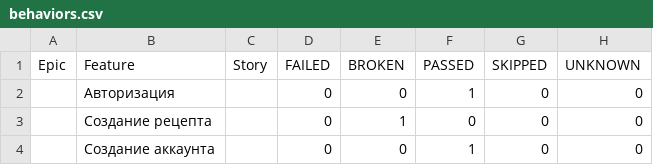
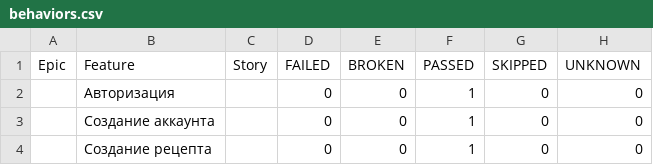
Before and after one commit to alinapriymak/foodgram_playwright, a CSV file: data/behaviors.csv, drawn as a sheet.

```diff
--- a/data/behaviors.csv
+++ b/data/behaviors.csv
@@ -2,3 +2,3 @@
 "","Авторизация","","0","0","1","0","0"
-"","Создание рецепта","","0","1","0","0","0"
 "","Создание аккаунта","","0","0","1","0","0"
+"","Создание рецепта","","0","0","1","0","0"
```
Also changed, not shown: data/suites.csv, 30 other files.
